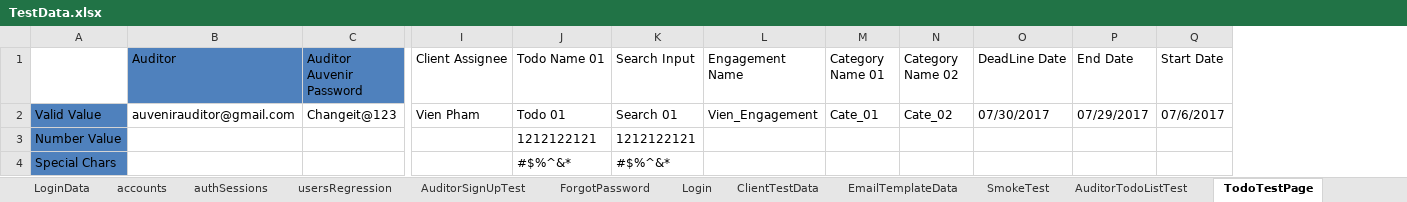
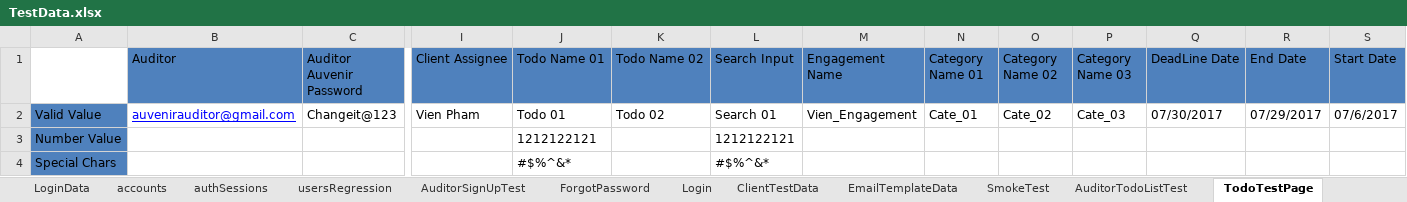
Before and after one commit to duongnguyendr/DataDriven, an Excel workbook: TestData.xlsx, sheet TodoTestPage, drawn as a sheet; only a part is shown, gaps mark what is left out; values as stored, in another font and other column widths than the file's, no borders; addresses are those after the commit; the diff names each change by its address in the sheet, - before the commit and + after, or states it on an @@ line.

```diff
--- a/TestData.xlsx (sheet TodoTestPage)
+++ b/TestData.xlsx (sheet TodoTestPage)
+column K (Todo Name 02), row 2: Todo 02
+column P (Category Name 03), row 2: Cate_03
-I1:J1 fill: none
+I1:J1 fill: #4F81BD
-L1:O1 fill: none
+L1:O1 fill: #4F81BD
-Q1:S1 fill: none
+Q1:S1 fill: #4F81BD
@@ B2 underline: off → on, text colour: black → #0000FF @@
```
Also changed, not shown: 5 other files.
